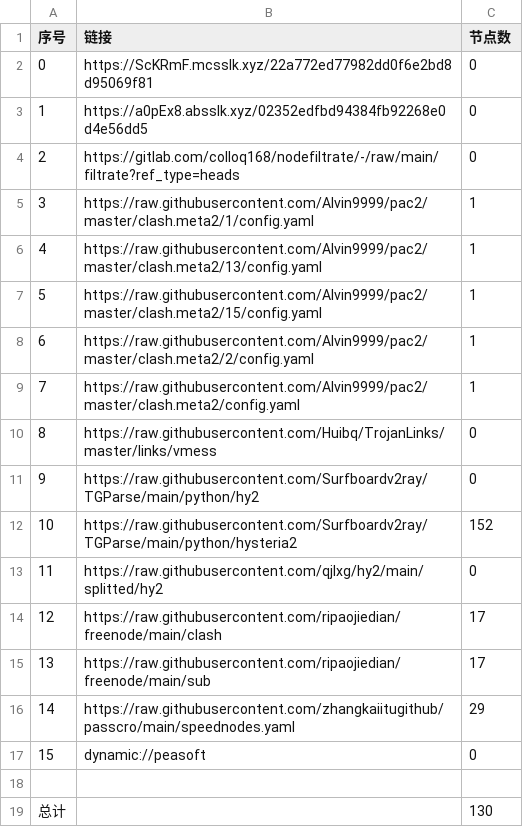
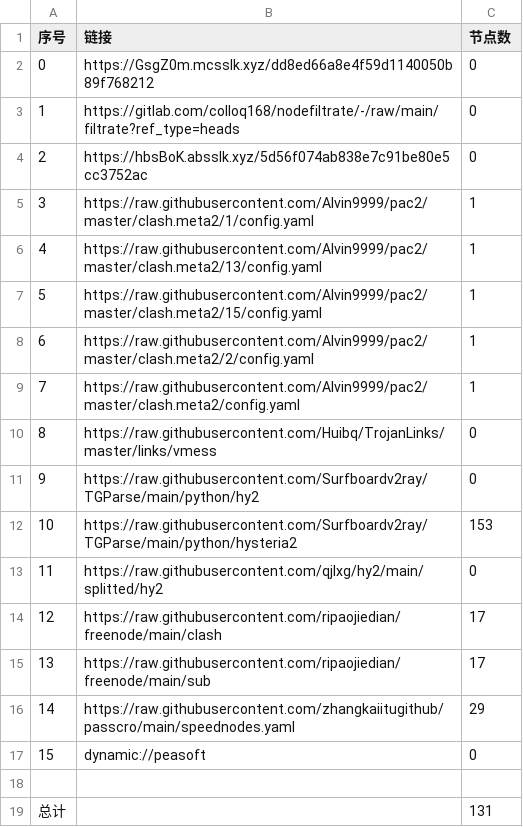
Before and after one commit to wokaotianshi123/NoMoreWalls, a CSV file: list_result.csv, drawn as a sheet.

```diff
--- a/list_result.csv
+++ b/list_result.csv
@@ -1,5 +1,5 @@
 序号,链接,节点数
-0,https://ScKRmF.mcsslk.xyz/22a772ed77982dd0f6e2bd8d95069f81,0
-1,https://a0pEx8.absslk.xyz/02352edfbd94384fb92268e0d4e56dd5,0
-2,https://gitlab.com/colloq168/nodefiltrate/-/raw/main/filtrate?ref_type=heads,0
+0,https://GsgZ0m.mcsslk.xyz/dd8ed66a8e4f59d1140050b89f768212,0
+1,https://gitlab.com/colloq168/nodefiltrate/-/raw/main/filtrate?ref_type=heads,0
+2,https://hbsBoK.absslk.xyz/5d56f074ab838e7c91be80e5cc3752ac,0
 3,https://raw.githubusercontent.com/Alvin9999/pac2/master/clash.meta2/1/config.yaml,1
@@ -11,3 +11,3 @@
 9,https://raw.githubusercontent.com/Surfboardv2ray/TGParse/main/python/hy2,0
-10,https://raw.githubusercontent.com/Surfboardv2ray/TGParse/main/python/hysteria2,152
+10,https://raw.githubusercontent.com/Surfboardv2ray/TGParse/main/python/hysteria2,153
 11,https://raw.githubusercontent.com/qjlxg/hy2/main/splitted/hy2,0
@@ -18,2 +18,2 @@
 
-总计,,130
+总计,,131
```
Also changed, not shown: 6 other files.
